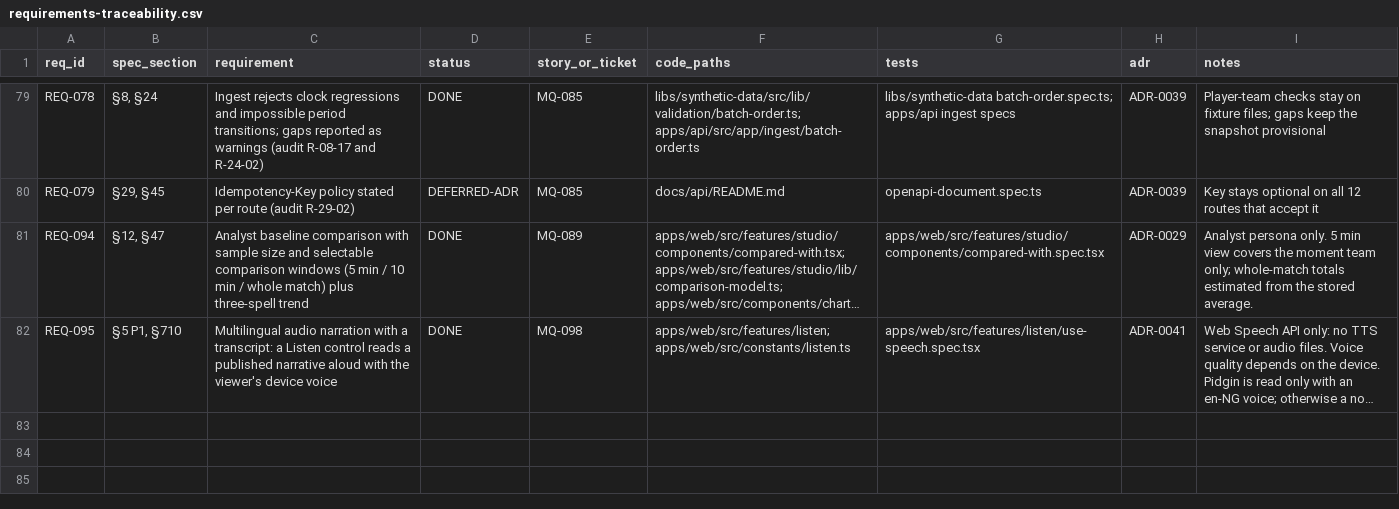
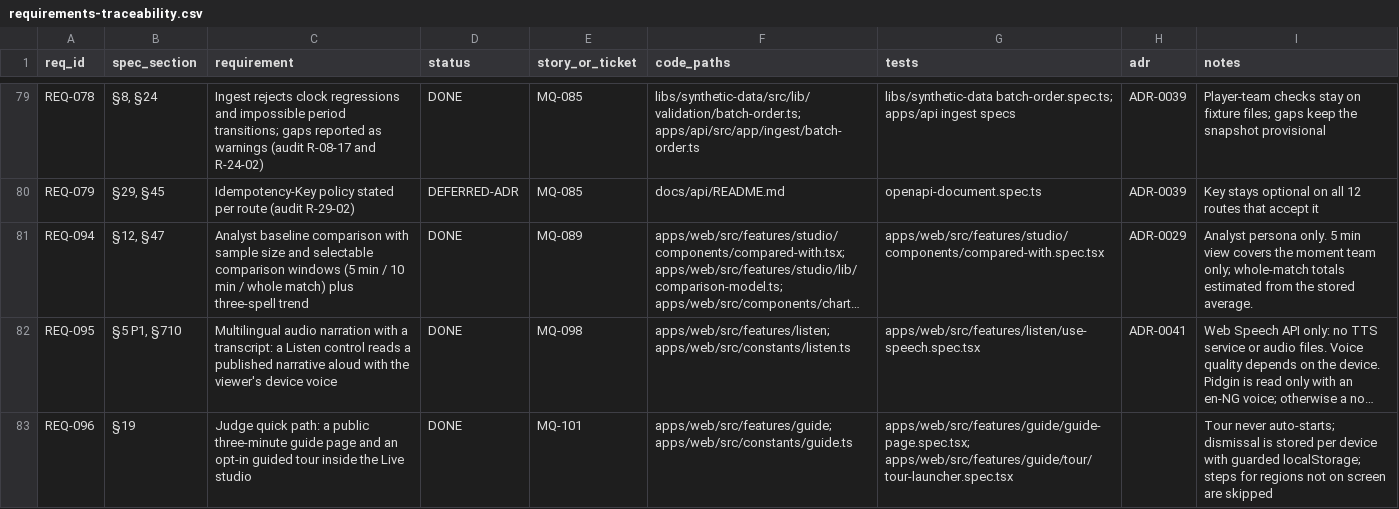
Before and after one commit to WapSecure/matchiq, a CSV file: docs/requirements-traceability.csv, drawn as a sheet; only a part is shown, gaps mark what is left out; long unchanged cells end in …; the diff names each change by its address in the sheet, - before the commit and + after, or states it on an @@ line.

Commit message:
feat(web): add three-minute judge guide and opt-in studio tour

```diff
--- a/docs/requirements-traceability.csv
+++ b/docs/requirements-traceability.csv
+row 83: REQ-096 | §19 | Judge quick path: a public three-minute guide page and an opt-in guided tour inside the Live studio | DONE | MQ-101 | apps/web/src/features/guide; apps/web/src/constants/guide.ts | apps/web/src/features/guide/guide-page.spec.tsx; apps/web/src/features/guide/tour/tour-launcher.spec.tsx |  | Tour never auto-starts; dismissal is stored per device with guarded localStorage; steps for regions not on screen are skipped
```
Also changed, not shown: 19 other files.
